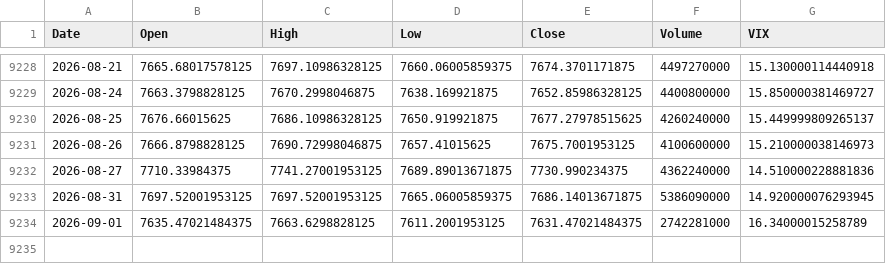
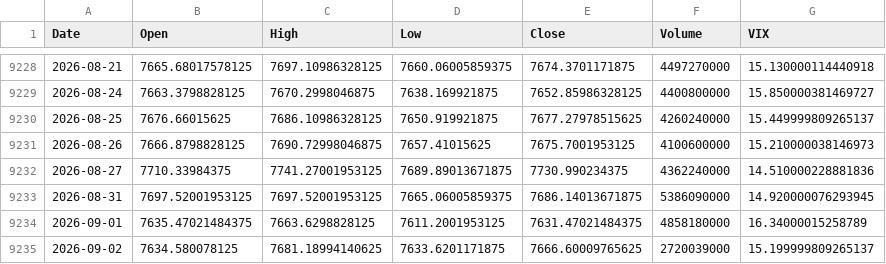
Before and after one commit to crismate123/Volatitlan, a CSV file: datos_respaldo.csv, drawn as a sheet; only a part is shown, gaps mark what is left out.

```diff
--- a/datos_respaldo.csv
+++ b/datos_respaldo.csv
@@ -9233,2 +9233,3 @@ Date,Open,High,Low,Close,Volume,VIX
 2026-08-31,7697.52001953125,7697.52001953125,7665.06005859375,7686.14013671875,5386090000,14.920000076293945
-2026-09-01,7635.47021484375,7663.6298828125,7611.2001953125,7631.47021484375,2742281000,16.34000015258789
+2026-09-01,7635.47021484375,7663.6298828125,7611.2001953125,7631.47021484375,4858180000,16.34000015258789
+2026-09-02,7634.580078125,7681.18994140625,7633.6201171875,7666.60009765625,2720039000,15.199999809265137
```
